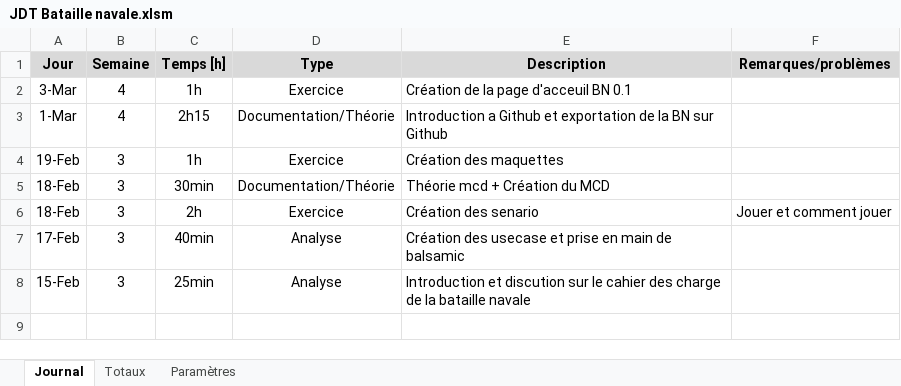
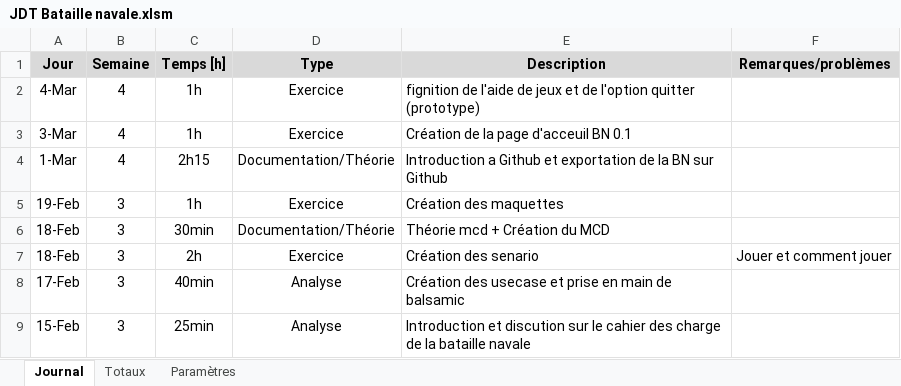
Before and after one commit to PierrotMetille/BatailleNaval, an Excel workbook: Bataille navale pas code/JDT Bataille navale.xlsm, sheet Journal, drawn as a sheet; values as stored, in another font and other column widths than the file's, no borders; charts and pictures not drawn; the diff names each change by its address in the sheet, - before the commit and + after, or states it on an @@ line.

Commit message:
fini l'aide de jeux et ajout d'un prototype pour quitter

```diff
--- a/Bataille navale pas code/JDT Bataille navale.xlsm (sheet Journal)
+++ b/Bataille navale pas code/JDT Bataille navale.xlsm (sheet Journal)
+row 2: 4-Mar | 4 | 1h | Exercice | fignition de l'aide de jeux et de l'option quitter (prototype)
```
Also changed, not shown: 2 other files.
